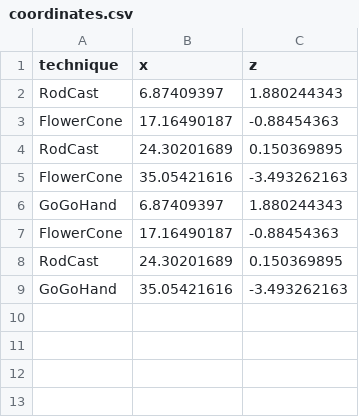
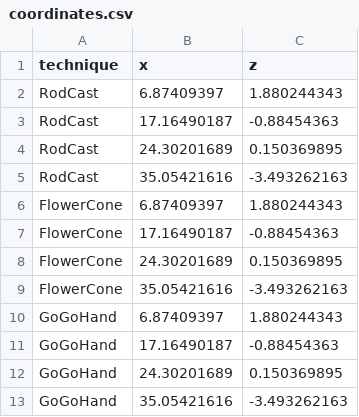
Before and after one commit to TheCrimsonNeV0/RodCast_Lab, a CSV file: Assets/External Resources/coordinates.csv, drawn as a sheet.

Commit message:
Config setting for test
All coordinate and technique combinations are added. Configurations are set for testing

```diff
--- a/Assets/External Resources/coordinates.csv
+++ b/Assets/External Resources/coordinates.csv
@@ -2,8 +2,12 @@ technique,x,z
 RodCast,6.87409397,1.880244343
+RodCast,17.16490187,-0.88454363
+RodCast,24.30201689,0.150369895
+RodCast,35.05421616,-3.493262163
+FlowerCone,6.87409397,1.880244343
 FlowerCone,17.16490187,-0.88454363
-RodCast,24.30201689,0.150369895
+FlowerCone,24.30201689,0.150369895
 FlowerCone,35.05421616,-3.493262163
 GoGoHand,6.87409397,1.880244343
-FlowerCone,17.16490187,-0.88454363
-RodCast,24.30201689,0.150369895
+GoGoHand,17.16490187,-0.88454363
+GoGoHand,24.30201689,0.150369895
 GoGoHand,35.05421616,-3.493262163
```
Also changed, not shown: 1 other file.
